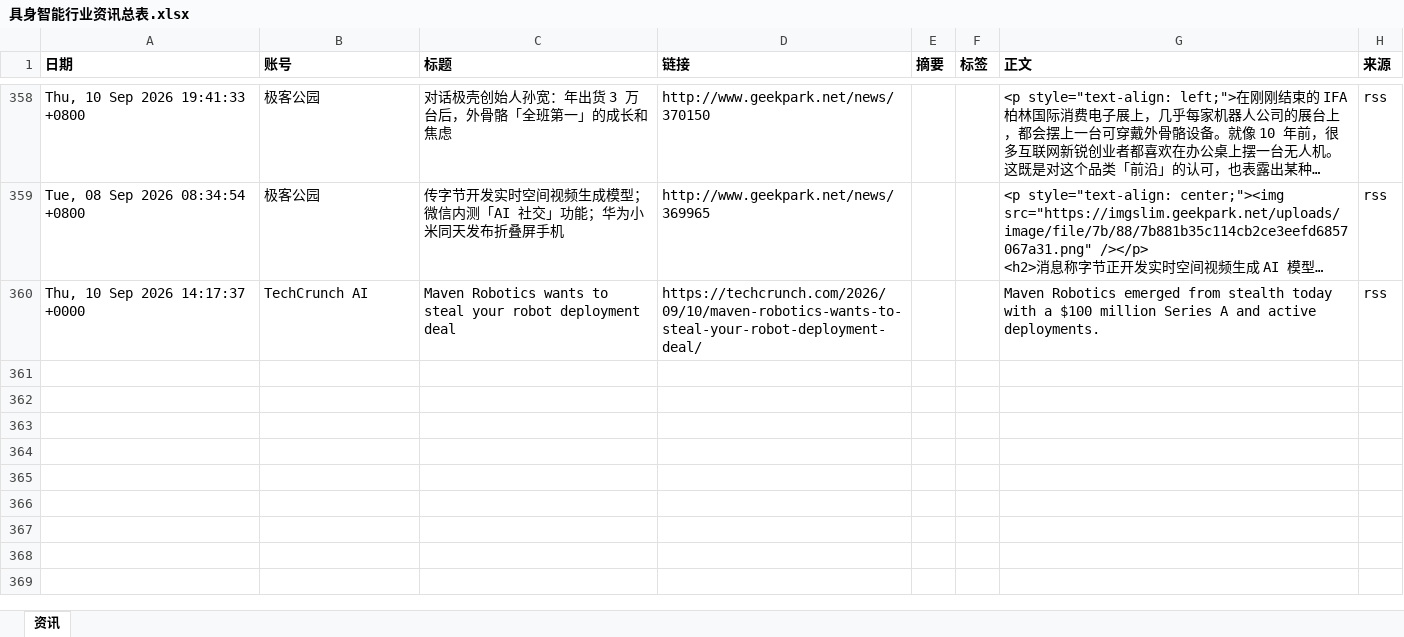
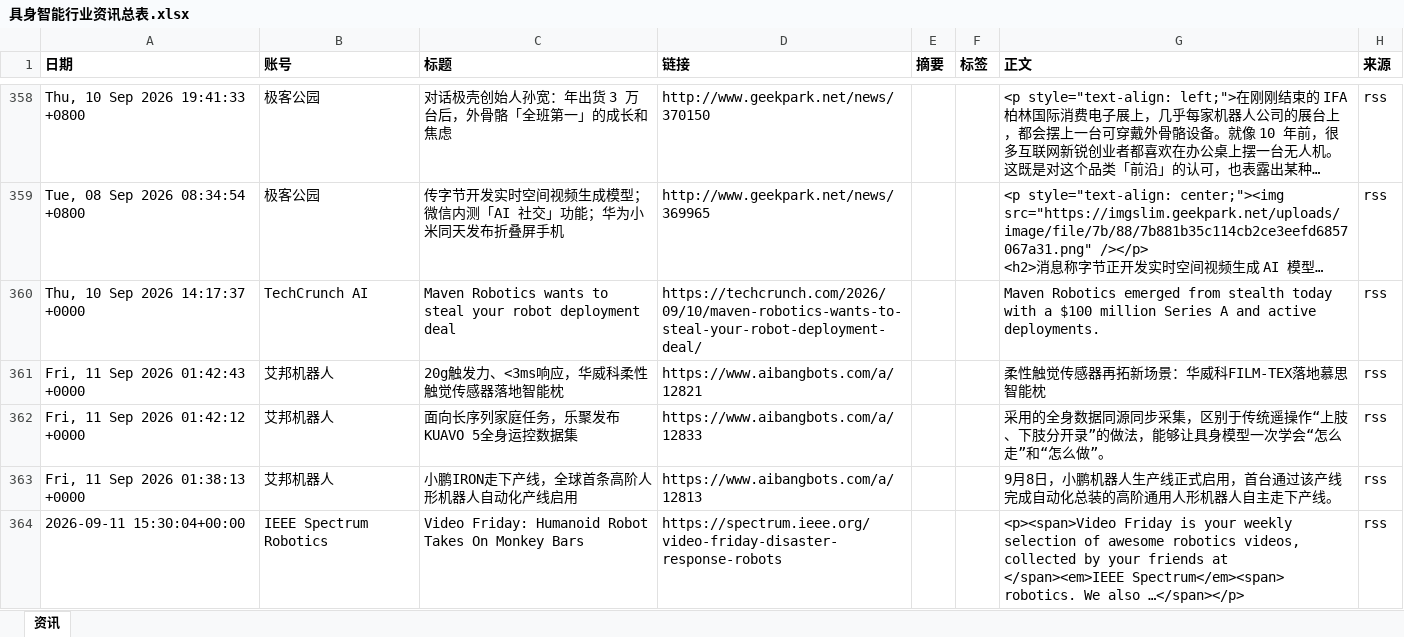
Before and after one commit to Yta402/colinfor-embodied-ai, an Excel workbook: data/具身智能行业资讯总表.xlsx, sheet 资讯, drawn as a sheet; only a part is shown, gaps mark what is left out; long unchanged cells end in …; values as stored, in another font and other column widths than the file's, no borders; the diff covers the shown part only; the diff names each change by its address in the sheet, - before the commit and + after, or states it on an @@ line.

```diff
--- a/data/具身智能行业资讯总表.xlsx (sheet 资讯)
+++ b/data/具身智能行业资讯总表.xlsx (sheet 资讯)
+row 361: Fri, 11 Sep 2026 01:42:43 +0000 | 艾邦机器人 | 20g触发力、<3ms响应，华威科柔性触觉传感器落地智能枕 | https://www.aibangbots.com/a/12821 |  |  | 柔性触觉传感器再拓新场景：华威科FILM-TEX落地慕思智能枕 | rss
+row 362: Fri, 11 Sep 2026 01:42:12 +0000 | 艾邦机器人 | 面向长序列家庭任务，乐聚发布KUAVO 5全身运控数据集 | https://www.aibangbots.com/a/12833 |  |  | 采用的全身数据同源同步采集，区别于传统遥操作“上肢、下肢分开录”的做法，能够让具身模型一次学会“怎么走”和“怎么做”。 | rss
+row 363: Fri, 11 Sep 2026 01:38:13 +0000 | 艾邦机器人 | 小鹏IRON走下产线，全球首条高阶人形机器人自动化产线启用 | https://www.aibangbots.com/a/12813 |  |  | 9月8日，小鹏机器人生产线正式启用，首台通过该产线完成自动化总装的高阶通用人形机器人自主走下产线。 | rss
+row 364: 2026-09-11 15:30:04+00:00 | IEEE Spectrum Robotics | Video Friday: Humanoid Robot Takes On Monkey Bars | https://spectrum.ieee.org/video-friday-disaster-response-robots |  |  | <p><span>Video Friday is your weekly selection of awesome robotics videos, collected by your friends at </span><em>IEEE Spectrum</em><span> robotics. We also …</span></p> | rss
```
Also changed, not shown: 3 added rows elsewhere in this sheet, 4 other files.
